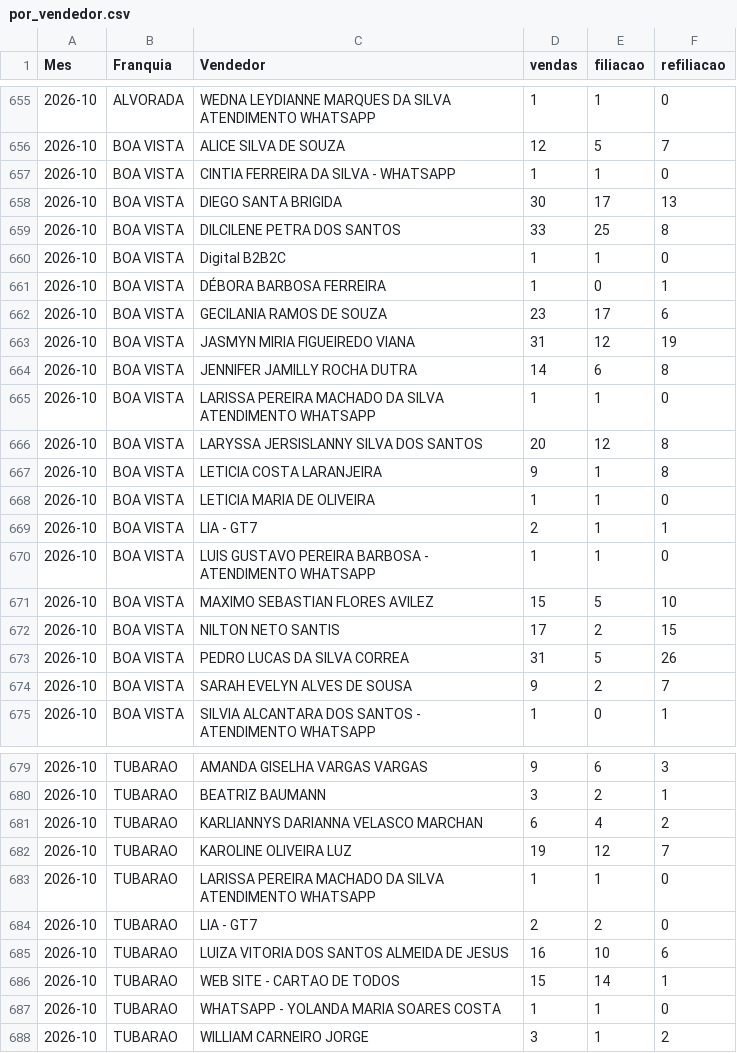
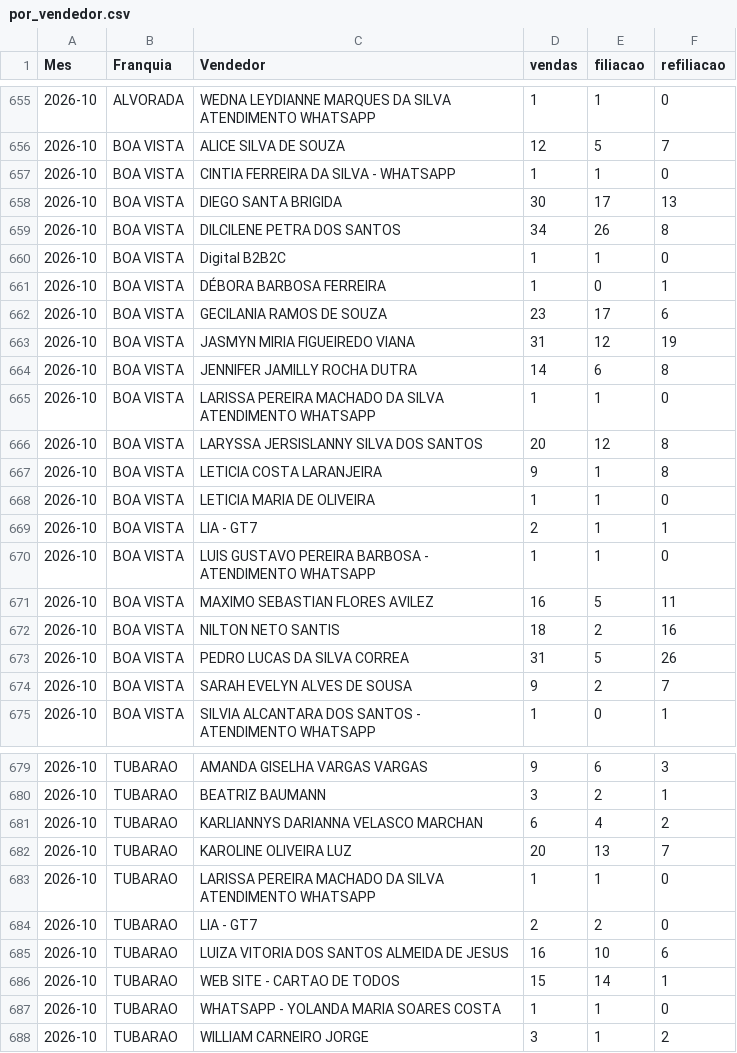
Before and after one commit to matheussouza28/dashboard-vendas-alvorada, a CSV file: data/por_vendedor.csv, drawn as a sheet; only a part is shown, gaps mark what is left out.

```diff
--- a/data/por_vendedor.csv
+++ b/data/por_vendedor.csv
@@ -658,3 +658,3 @@ Mes,Franquia,Vendedor,vendas,filiacao,refiliacao
 2026-10,BOA VISTA,DIEGO SANTA BRIGIDA,30,17,13
-2026-10,BOA VISTA,DILCILENE PETRA DOS SANTOS,33,25,8
+2026-10,BOA VISTA,DILCILENE PETRA DOS SANTOS,34,26,8
 2026-10,BOA VISTA,Digital B2B2C,1,1,0
@@ -670,4 +670,4 @@ Mes,Franquia,Vendedor,vendas,filiacao,refiliacao
 2026-10,BOA VISTA,LUIS GUSTAVO PEREIRA BARBOSA - ATENDIMENTO WHATSAPP,1,1,0
-2026-10,BOA VISTA,MAXIMO SEBASTIAN FLORES AVILEZ,15,5,10
-2026-10,BOA VISTA,NILTON NETO SANTIS,17,2,15
+2026-10,BOA VISTA,MAXIMO SEBASTIAN FLORES AVILEZ,16,5,11
+2026-10,BOA VISTA,NILTON NETO SANTIS,18,2,16
 2026-10,BOA VISTA,PEDRO LUCAS DA SILVA CORREA,31,5,26
@@ -681,3 +681,3 @@ Mes,Franquia,Vendedor,vendas,filiacao,refiliacao
 2026-10,TUBARAO,KARLIANNYS DARIANNA VELASCO MARCHAN,6,4,2
-2026-10,TUBARAO,KAROLINE OLIVEIRA LUZ,19,12,7
+2026-10,TUBARAO,KAROLINE OLIVEIRA LUZ,20,13,7
 2026-10,TUBARAO,LARISSA PEREIRA MACHADO DA SILVA ATENDIMENTO WHATSAPP,1,1,0
```
Also changed, not shown: data/resumo_diario.csv, 10 other files.
